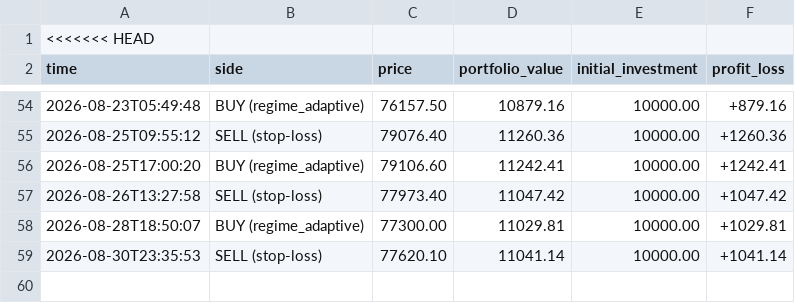
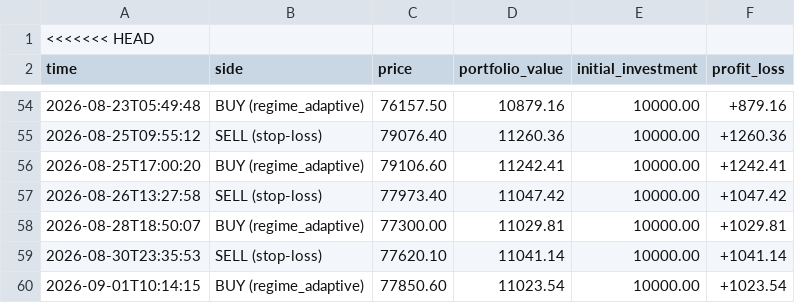
Before and after one commit to tahseenbus/trading-bot, a CSV file: trades.csv, drawn as a sheet; only a part is shown, gaps mark what is left out; the diff names each change by its address in the sheet, - before the commit and + after, or states it on an @@ line.

```diff
--- a/trades.csv
+++ b/trades.csv
+row 60: 2026-09-01T10:14:15 | BUY (regime_adaptive) | 77850.60 | 11023.54 | 10000.00 | +1023.54
```
Also changed, not shown: champion_trades.csv, 2 other files.
